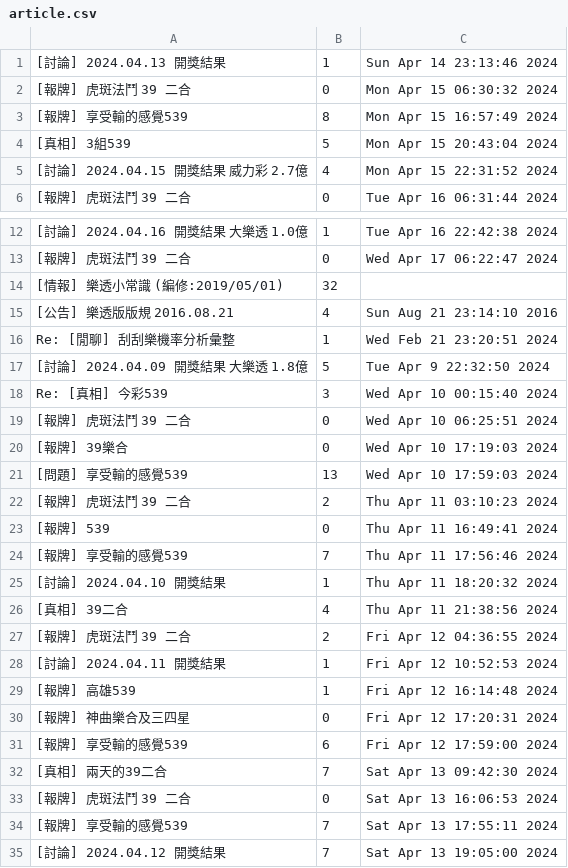
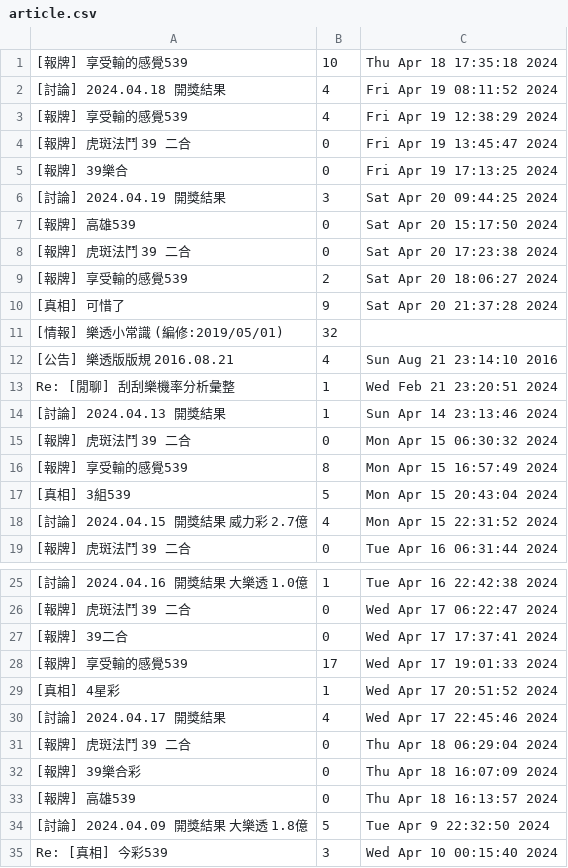
Before and after one commit to RaphaFang/RaphaFang.github.io, a CSV file: w3_import_urllib_request/article.csv, drawn as a sheet; only a part is shown, gaps mark what is left out; the shorter side is filled out with more unchanged rows; the diff covers the shown part only.

```diff
--- a/w3_import_urllib_request/article.csv
+++ b/w3_import_urllib_request/article.csv
@@ -1 +1,14 @@
+[報牌] 享受輸的感覺539,10,Thu Apr 18 17:35:18 2024
+[討論] 2024.04.18 開獎結果,4,Fri Apr 19 08:11:52 2024
+[報牌] 享受輸的感覺539,4,Fri Apr 19 12:38:29 2024
+[報牌] 虎斑法鬥 39 二合,0,Fri Apr 19 13:45:47 2024
+[報牌] 39樂合,0,Fri Apr 19 17:13:25 2024
+[討論] 2024.04.19 開獎結果,3,Sat Apr 20 09:44:25 2024
+[報牌] 高雄539,0,Sat Apr 20 15:17:50 2024
+[報牌] 虎斑法鬥 39 二合,0,Sat Apr 20 17:23:38 2024
+[報牌] 享受輸的感覺539,2,Sat Apr 20 18:06:27 2024
+[真相] 可惜了,9,Sat Apr 20 21:37:28 2024
+[情報] 樂透小常識 (編修:2019/05/01),32
+[公告] 樂透版版規 2016.08.21,4,Sun Aug 21 23:14:10 2016
+Re: [閒聊] 刮刮樂機率分析彙整,1,Wed Feb 21 23:20:51 2024
 [討論] 2024.04.13 開獎結果,1,Sun Apr 14 23:13:46 2024
@@ -13,5 +26,9 @@
 [報牌] 虎斑法鬥 39 二合,0,Wed Apr 17 06:22:47 2024
-[情報] 樂透小常識 (編修:2019/05/01),32
-[公告] 樂透版版規 2016.08.21,4,Sun Aug 21 23:14:10 2016
-Re: [閒聊] 刮刮樂機率分析彙整,1,Wed Feb 21 23:20:51 2024
+[報牌] 39二合,0,Wed Apr 17 17:37:41 2024
+[報牌] 享受輸的感覺539,17,Wed Apr 17 19:01:33 2024
+[真相] 4星彩,1,Wed Apr 17 20:51:52 2024
+[討論] 2024.04.17 開獎結果,4,Wed Apr 17 22:45:46 2024
+[報牌] 虎斑法鬥 39 二合,0,Thu Apr 18 06:29:04 2024
+[報牌] 39樂合彩,0,Thu Apr 18 16:07:09 2024
+[報牌] 高雄539,0,Thu Apr 18 16:13:57 2024
 [討論] 2024.04.09 開獎結果 大樂透 1.8億,5,Tue Apr  9 22:32:50 2024
```
Also changed, not shown: 20 removed rows and 1 edited cell elsewhere in this file.
